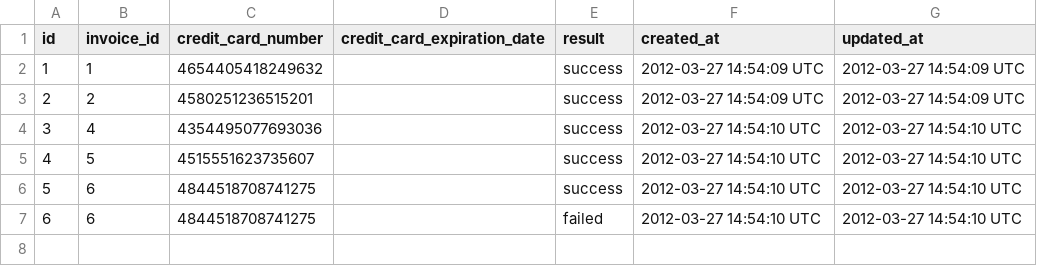
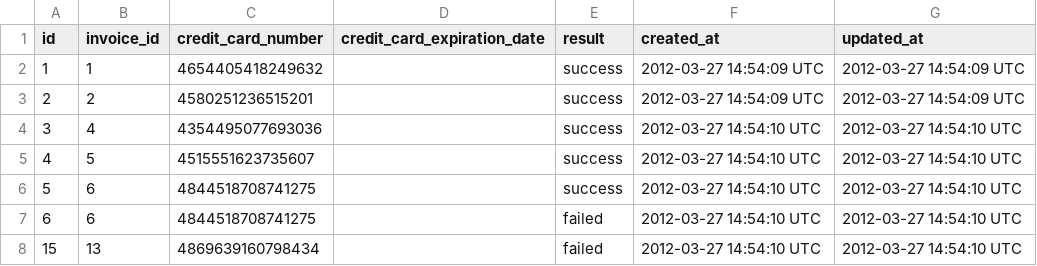
Before and after one commit to gschorkopf/sales_engine, a CSV file: sample/samp_transactions.csv, drawn as a sheet.

```diff
--- a/sample/samp_transactions.csv
+++ b/sample/samp_transactions.csv
@@ -7 +7,2 @@ id,invoice_id,credit_card_number,credit_card_expiration_date,result,created_at,u
 6,6,4844518708741275,,failed,2012-03-27 14:54:10 UTC,2012-03-27 14:54:10 UTC
+15,13,4869639160798434,,failed,2012-03-27 14:54:10 UTC,2012-03-27 14:54:10 UTC
```
Also changed, not shown: sample/samp_invoices.csv, 6 other files.
